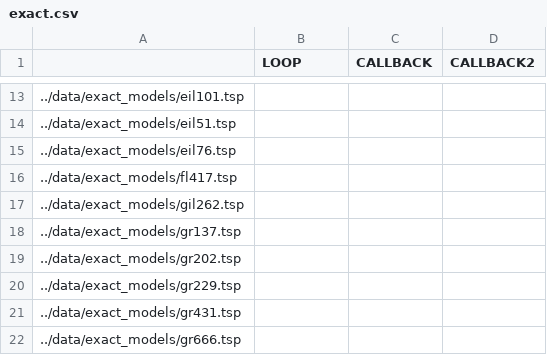
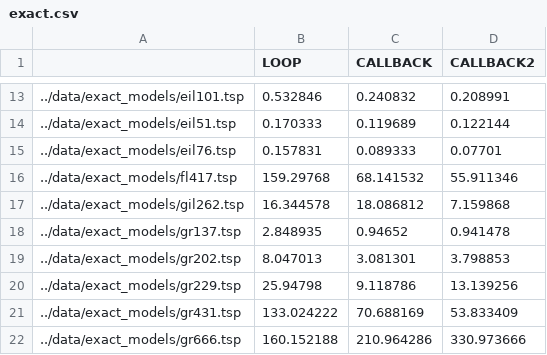
Before and after one commit to deno750/TSP_Optimization, a CSV file: measures/exact.csv, drawn as a sheet; only a part is shown, gaps mark what is left out; the diff covers the shown part only.

```diff
--- a/measures/exact.csv
+++ b/measures/exact.csv
@@ -13,10 +13,10 @@
-../data/exact_models/eil101.tsp,,,
-../data/exact_models/eil51.tsp,,,
-../data/exact_models/eil76.tsp,,,
-../data/exact_models/fl417.tsp,,,
-../data/exact_models/gil262.tsp,,,
-../data/exact_models/gr137.tsp,,,
-../data/exact_models/gr202.tsp,,,
-../data/exact_models/gr229.tsp,,,
-../data/exact_models/gr431.tsp,,,
-../data/exact_models/gr666.tsp,,,
+../data/exact_models/eil101.tsp,0.532846,0.240832,0.208991
+../data/exact_models/eil51.tsp,0.170333,0.119689,0.122144
+../data/exact_models/eil76.tsp,0.157831,0.089333,0.07701
+../data/exact_models/fl417.tsp,159.29768,68.141532,55.911346
+../data/exact_models/gil262.tsp,16.344578,18.086812,7.159868
+../data/exact_models/gr137.tsp,2.848935,0.94652,0.941478
+../data/exact_models/gr202.tsp,8.047013,3.081301,3.798853
+../data/exact_models/gr229.tsp,25.94798,9.118786,13.139256
+../data/exact_models/gr431.tsp,133.024222,70.688169,53.833409
+../data/exact_models/gr666.tsp,160.152188,210.964286,330.973666
```
Also changed, not shown: 135 edited cells elsewhere in this file, 4 other files.
